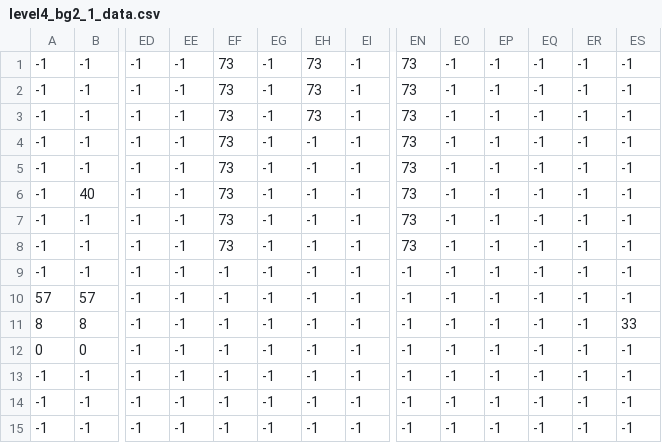
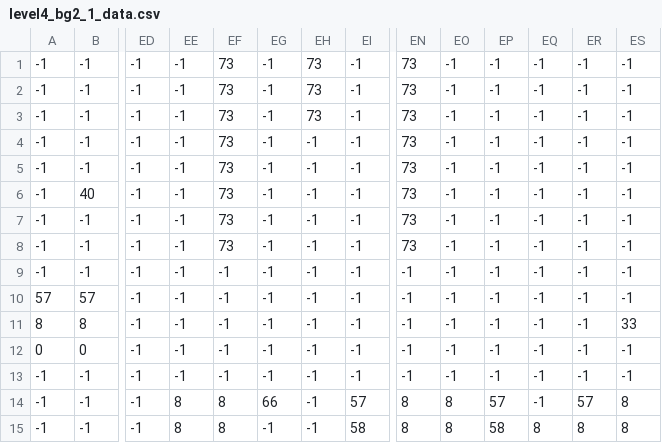
Before and after one commit to erebys-2/fire_burdened, a CSV file: level_files/level4_bg2_1_data.csv, drawn as a sheet; only a part is shown, gaps mark what is left out; the diff names each change by its address in the sheet, - before the commit and + after, or states it on an @@ line.

Commit message:
implemented horizontal level transitions
player can now traverse vertically connected levels
-had to undo or write exceptions regarding tile collision optimizations due to the long shape of a horizontal lvl trans tile, no significant performance drop

```diff
--- a/level_files/level4_bg2_1_data.csv
+++ b/level_files/level4_bg2_1_data.csv
-EE14:EE15: -1
+EE14:EE15: 8
-EF14:EF15: -1
+EF14:EF15: 8
-EG14: -1
+EG14: 66
-EI14: -1
+EI14: 57
-EN14:EN15: -1
+EN14:EN15: 8
-EO14:EO15: -1
+EO14:EO15: 8
-EP14: -1
+EP14: 57
-ER14: -1
+ER14: 57
-ES14:ES15: -1
+ES14:ES15: 8
-EI15: -1
+EI15: 58
-EP15: -1
+EP15: 58
-EQ15: -1
+EQ15: 8
-ER15: -1
+ER15: 8
```
Also changed, not shown: level_files/level4_bg1_data.csv, level_files/level4_bg2_data.csv, 18 other files.
